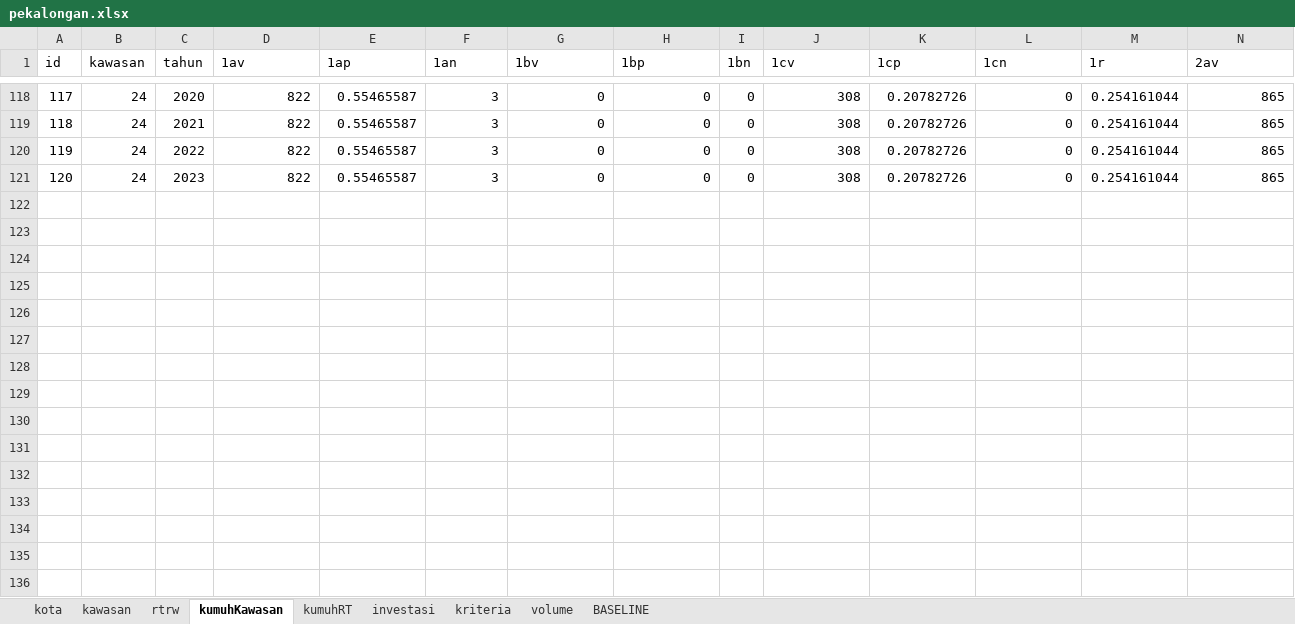
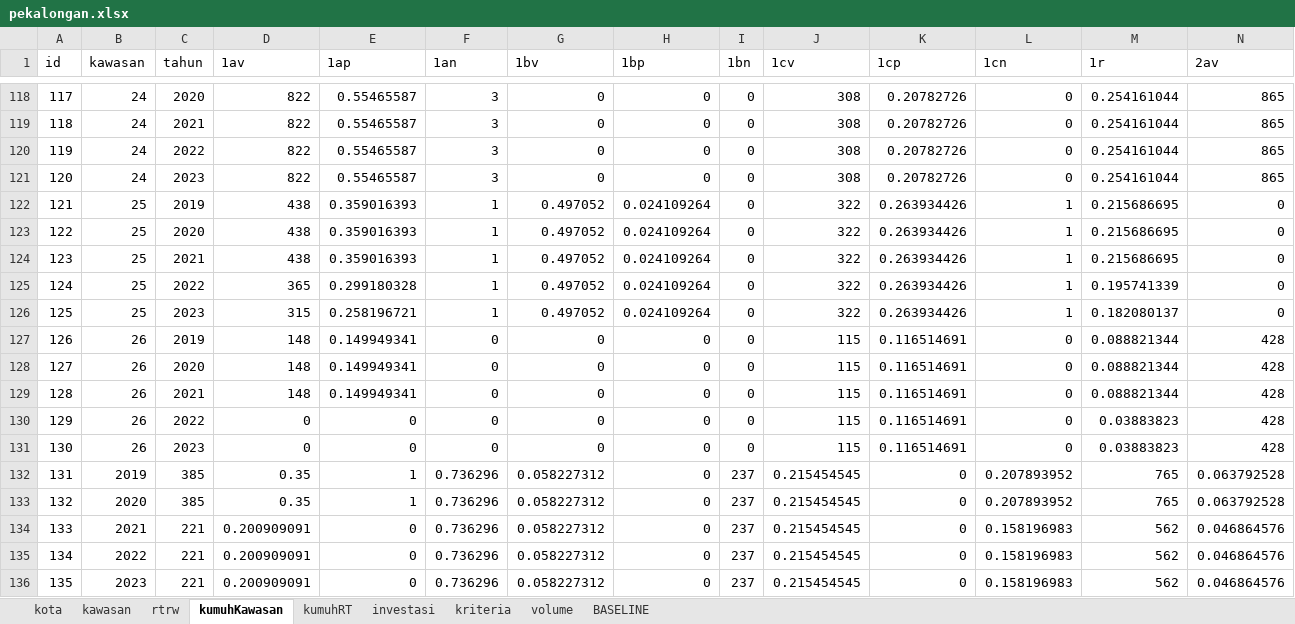
Before and after one commit to RiqqiAmru/motorkawanku, an Excel workbook: data/pekalongan.xlsx, sheet kumuhKawasan, drawn as a sheet; only a part is shown, gaps mark what is left out; values as stored, in another font and other column widths than the file's, no borders; rows hold the shown columns only; the diff names each change by its address in the sheet, - before the commit and + after, or states it on an @@ line.

Commit message:
finish adding all data kawasan baseline - 2023

```diff
--- a/data/pekalongan.xlsx (sheet kumuhKawasan)
+++ b/data/pekalongan.xlsx (sheet kumuhKawasan)
+row 122: 121 | 25 | 2019 | 438 | 0.359016393 | 1 | 0.497052 | 0.024109264 | 0 | 322 | 0.263934426 | 1 | 0.215686695 | 0
+row 123: 122 | 25 | 2020 | 438 | 0.359016393 | 1 | 0.497052 | 0.024109264 | 0 | 322 | 0.263934426 | 1 | 0.215686695 | 0
+row 124: 123 | 25 | 2021 | 438 | 0.359016393 | 1 | 0.497052 | 0.024109264 | 0 | 322 | 0.263934426 | 1 | 0.215686695 | 0
+row 125: 124 | 25 | 2022 | 365 | 0.299180328 | 1 | 0.497052 | 0.024109264 | 0 | 322 | 0.263934426 | 1 | 0.195741339 | 0
+row 126: 125 | 25 | 2023 | 315 | 0.258196721 | 1 | 0.497052 | 0.024109264 | 0 | 322 | 0.263934426 | 1 | 0.182080137 | 0
+row 127: 126 | 26 | 2019 | 148 | 0.149949341 | 0 | 0 | 0 | 0 | 115 | 0.116514691 | 0 | 0.088821344 | 428
+row 128: 127 | 26 | 2020 | 148 | 0.149949341 | 0 | 0 | 0 | 0 | 115 | 0.116514691 | 0 | 0.088821344 | 428
+row 129: 128 | 26 | 2021 | 148 | 0.149949341 | 0 | 0 | 0 | 0 | 115 | 0.116514691 | 0 | 0.088821344 | 428
+row 130: 129 | 26 | 2022 | 0 | 0 | 0 | 0 | 0 | 0 | 115 | 0.116514691 | 0 | 0.03883823 | 428
+row 131: 130 | 26 | 2023 | 0 | 0 | 0 | 0 | 0 | 0 | 115 | 0.116514691 | 0 | 0.03883823 | 428
+row 132: 131 | 2019 | 385 | 0.35 | 1 | 0.736296 | 0.058227312 | 0 | 237 | 0.215454545 | 0 | 0.207893952 | 765 | 0.063792528
+row 133: 132 | 2020 | 385 | 0.35 | 1 | 0.736296 | 0.058227312 | 0 | 237 | 0.215454545 | 0 | 0.207893952 | 765 | 0.063792528
+row 134: 133 | 2021 | 221 | 0.200909091 | 0 | 0.736296 | 0.058227312 | 0 | 237 | 0.215454545 | 0 | 0.158196983 | 562 | 0.046864576
+row 135: 134 | 2022 | 221 | 0.200909091 | 0 | 0.736296 | 0.058227312 | 0 | 237 | 0.215454545 | 0 | 0.158196983 | 562 | 0.046864576
+row 136: 135 | 2023 | 221 | 0.200909091 | 0 | 0.736296 | 0.058227312 | 0 | 237 | 0.215454545 | 0 | 0.158196983 | 562 | 0.046864576
```
Also changed, not shown: sheet kumuhRT, sheet investasi, sheet rtrw, sheet volume, sheet BASELINE, sheet kawasan, data/new.xlsx, 1 other file.
